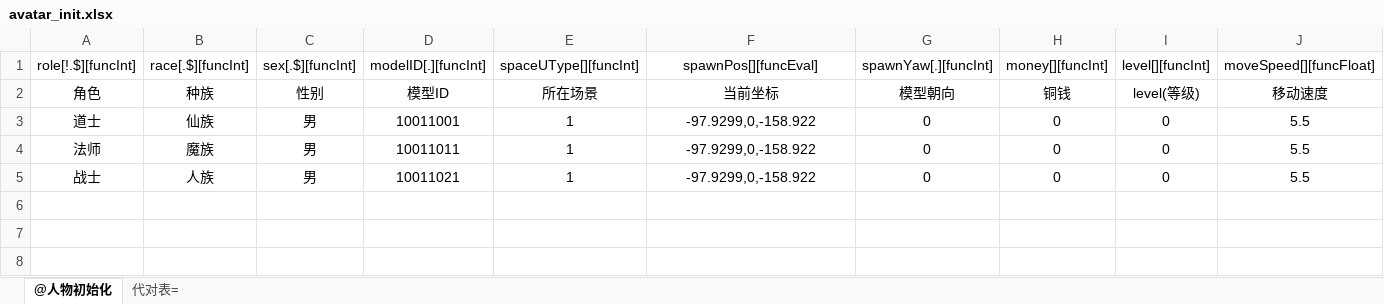
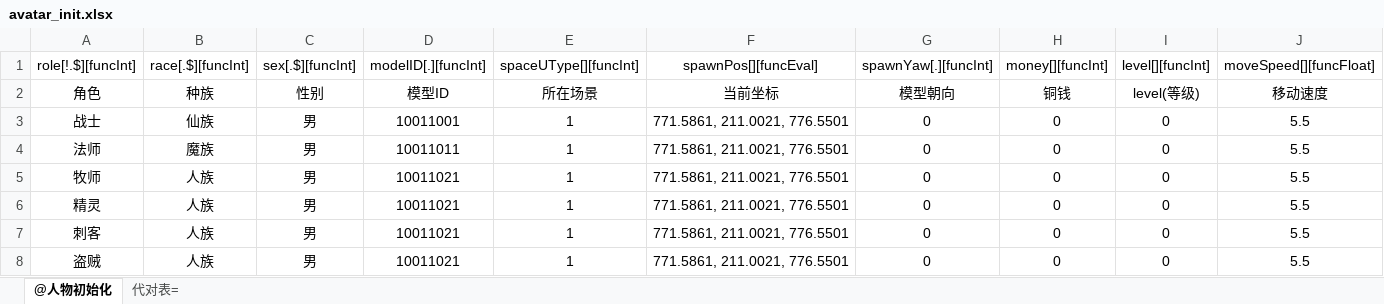
Before and after one commit to kbengine/kbengine, an Excel workbook: kbe/tools/xlsx2py/rpgdemo/xlsxs/avatar_init.xlsx, sheet @人物初始化, drawn as a sheet; only a part is shown; values as stored, in another font and other column widths than the file's, no borders; rows hold the shown columns only; the diff names each change by its address in the sheet, - before the commit and + after, or states it on an @@ line.

Commit message:
up

```diff
--- a/kbe/tools/xlsx2py/rpgdemo/xlsxs/avatar_init.xlsx (sheet @人物初始化)
+++ b/kbe/tools/xlsx2py/rpgdemo/xlsxs/avatar_init.xlsx (sheet @人物初始化)
-A3 (role[!.$][funcInt]): 道士
+A3 (role[!.$][funcInt]): 战士
-F3:F5 (spawnPos[][funcEval]): -97.9299,0,-158.922
+F3:F5 (spawnPos[][funcEval]): 771.5861, 211.0021, 776.5501
-A5 (role[!.$][funcInt]): 战士
+A5 (role[!.$][funcInt]): 牧师
+row 6: 精灵 | 人族 | 男 | 10011021 | 1 | 771.5861, 211.0021, 776.5501 | 0 | 0 | 0 | 5.5
+row 7: 刺客 | 人族 | 男 | 10011021 | 1 | 771.5861, 211.0021, 776.5501 | 0 | 0 | 0 | 5.5
+row 8: 盗贼 | 人族 | 男 | 10011021 | 1 | 771.5861, 211.0021, 776.5501 | 0 | 0 | 0 | 5.5
```
Also changed, not shown: sheet 代对表=.
